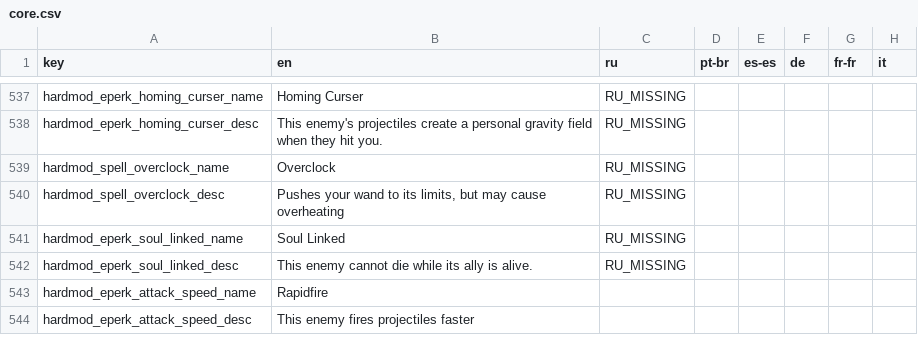
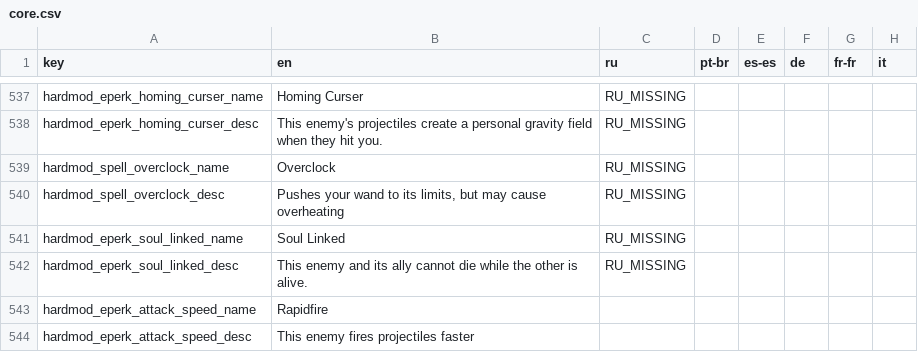
Before and after one commit to EvaisaDev/noita.hardmod, a CSV file: files/translations/core.csv, drawn as a sheet; only a part is shown, gaps mark what is left out; the diff names each change by its address in the sheet, - before the commit and + after, or states it on an @@ line.

Commit message:
improve Soul Linked desc

```diff
--- a/files/translations/core.csv
+++ b/files/translations/core.csv
-B542 (en): This enemy cannot die while its ally is alive.
+B542 (en): This enemy and its ally cannot die while the other is alive.
```
